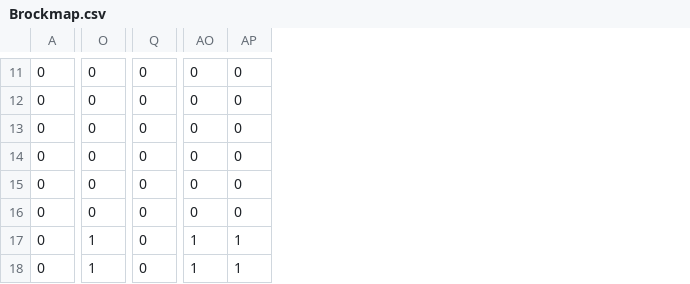
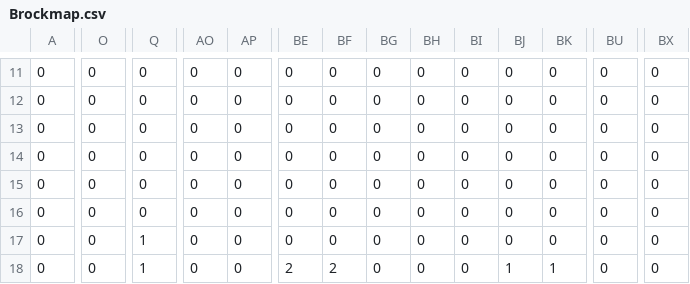
Before and after one commit to kinkonteamB/kinconteamB2, a CSV file: チーム製作/チーム製作/Brockmap.csv, drawn as a sheet; only a part is shown, gaps mark what is left out; the diff covers the shown part only; the diff names each change by its address in the sheet, - before the commit and + after, or states it on an @@ line.

```diff
--- a/チーム製作/チーム製作/Brockmap.csv
+++ b/チーム製作/チーム製作/Brockmap.csv
+column BE, rows 11-18: 0 | 0 | 0 | 0 | 0 | 0 | 0 | 2
+column BF, rows 11-18: 0 | 0 | 0 | 0 | 0 | 0 | 0 | 2
+column BG, rows 11-18: all 0
+column BH, rows 11-18: all 0
+column BI, rows 11-18: all 0
+column BJ, rows 11-18: 0 | 0 | 0 | 0 | 0 | 0 | 0 | 1
+column BK, rows 11-18: 0 | 0 | 0 | 0 | 0 | 0 | 0 | 1
+column BU, rows 11-18: all 0
+column BX, rows 11-18: all 0
-O17:O18: 1
+O17:O18: 0
-Q17:Q18: 0
+Q17:Q18: 1
-AO17:AO18: 1
+AO17:AO18: 0
-AP17:AP18: 1
+AP17:AP18: 0
```
Also changed, not shown: 36 edited cells elsewhere in this file, 17 other files.
